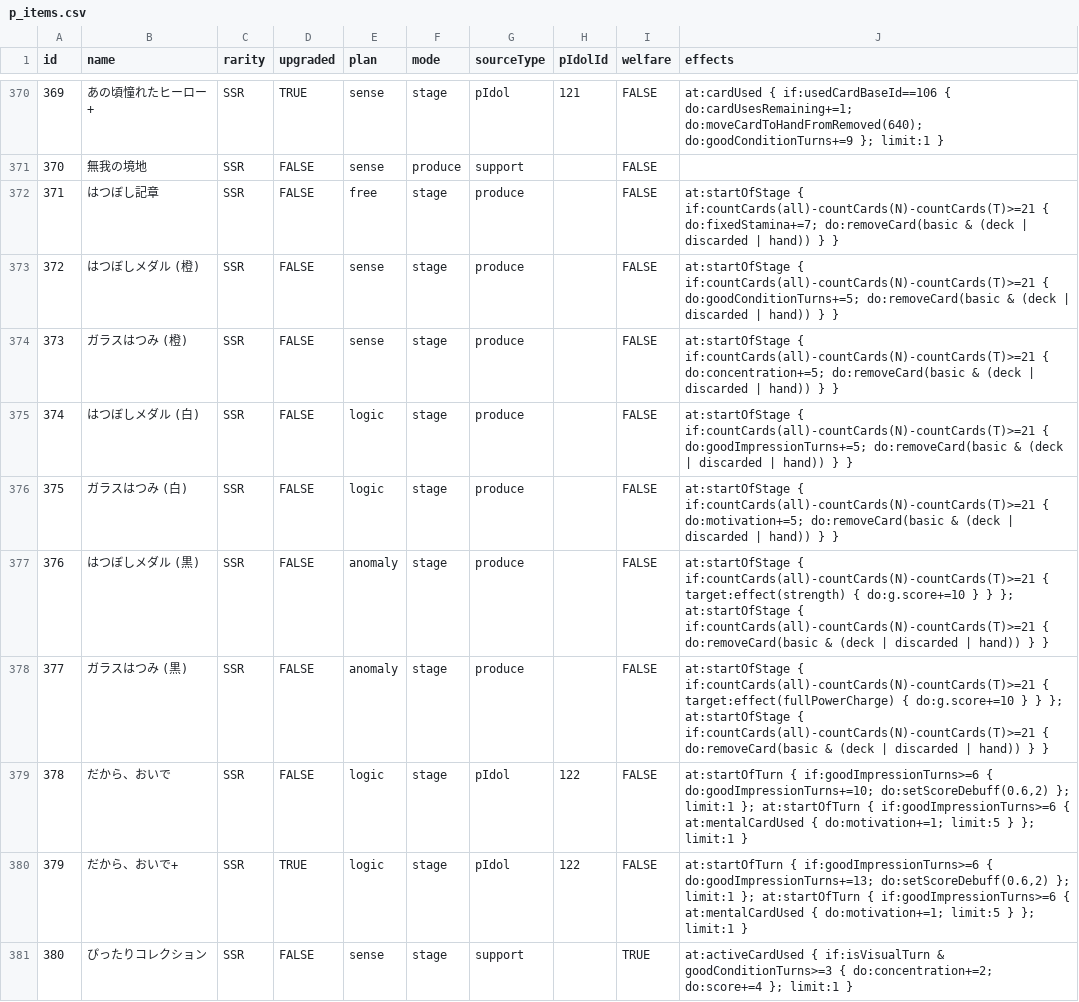
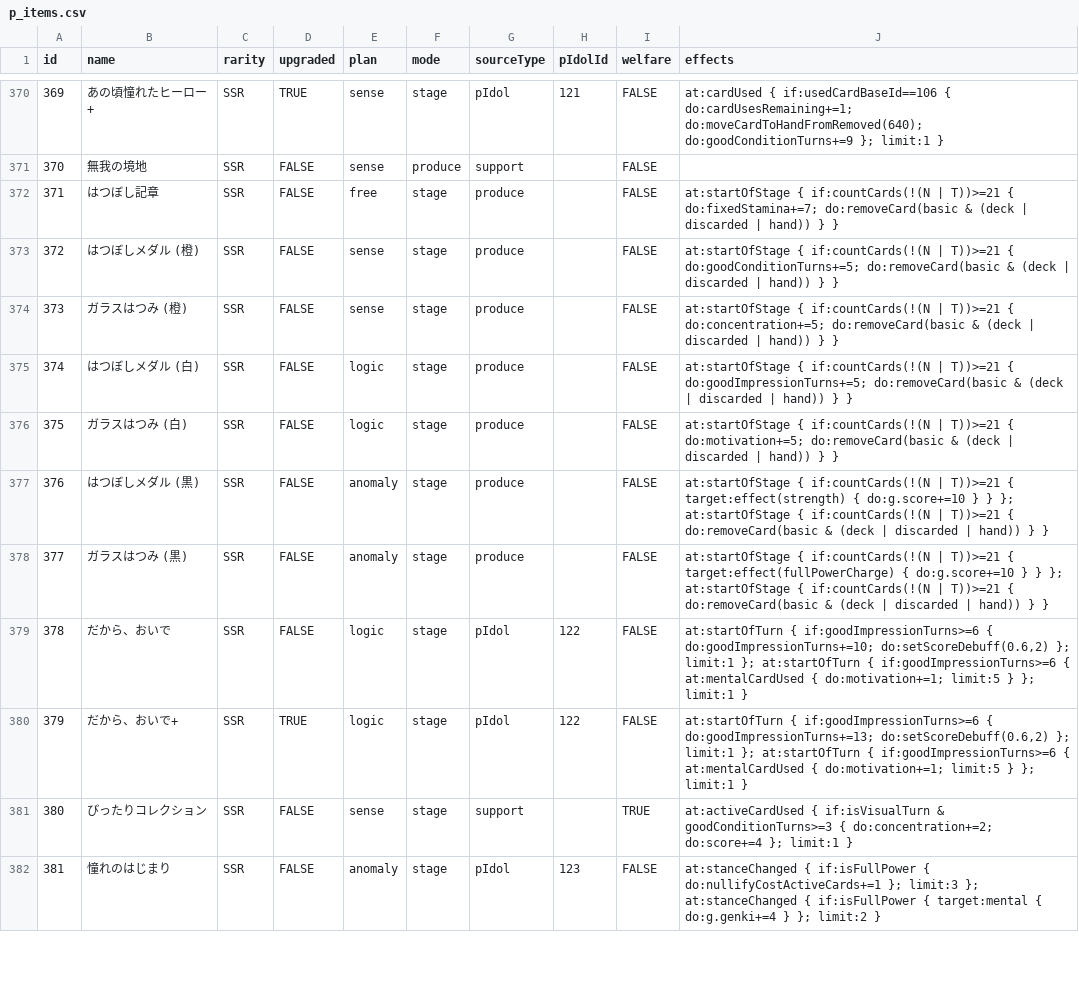
Before and after one commit to surisuririsu/gakumas-tools, a CSV file: packages/gakumas-data/csv/p_items.csv, drawn as a sheet; only a part is shown, gaps mark what is left out; the shorter side is filled out with more unchanged rows.

Commit message:
target expressions

```diff
--- a/packages/gakumas-data/csv/p_items.csv
+++ b/packages/gakumas-data/csv/p_items.csv
@@ -371,9 +371,9 @@ id,name,rarity,upgraded,plan,mode,sourceType,pIdolId,welfare,effects
 370,無我の境地,SSR,FALSE,sense,produce,support,,FALSE,
-371,はつぼし記章,SSR,FALSE,free,stage,produce,,FALSE,at:startOfStage { if:countCards(all)-countCards(N)-countCards(T)>=21 { do:fixedStamina+=7; do:removeCard(basic & (deck | discarded | hand)) } }
-372,はつぼしメダル (橙),SSR,FALSE,sense,stage,produce,,FALSE,at:startOfStage { if:countCards(all)-countCards(N)-countCards(T)>=21 { do:goodConditionTurns+=5; do:removeCard(basic & (deck | discarded | hand)) } }
-373,ガラスはつみ (橙),SSR,FALSE,sense,stage,produce,,FALSE,at:startOfStage { if:countCards(all)-countCards(N)-countCards(T)>=21 { do:concentration+=5; do:removeCard(basic & (deck | discarded | hand)) } }
-374,はつぼしメダル (白),SSR,FALSE,logic,stage,produce,,FALSE,at:startOfStage { if:countCards(all)-countCards(N)-countCards(T)>=21 { do:goodImpressionTurns+=5; do:removeCard(basic & (deck | discarded | hand)) } }
-375,ガラスはつみ (白),SSR,FALSE,logic,stage,produce,,FALSE,at:startOfStage { if:countCards(all)-countCards(N)-countCards(T)>=21 { do:motivation+=5; do:removeCard(basic & (deck | discarded | hand)) } }
-376,はつぼしメダル (黒),SSR,FALSE,anomaly,stage,produce,,FALSE,at:startOfStage { if:countCards(all)-countCards(N)-countCards(T)>=21 { target:effect(strength) { do:g.score+=10 } } }; at:startOfStage { if:countCards(all)-countCards(N)-countCards(T)>=21 { do:removeCard(basic & (deck | discarded | hand)) } }
-377,ガラスはつみ (黒),SSR,FALSE,anomaly,stage,produce,,FALSE,at:startOfStage { if:countCards(all)-countCards(N)-countCards(T)>=21 { target:effect(fullPowerCharge) { do:g.score+=10 } } }; at:startOfStage { if:countCards(all)-countCards(N)-countCards(T)>=21 { do:removeCard(basic & (deck | discarded | hand)) } }
+371,はつぼし記章,SSR,FALSE,free,stage,produce,,FALSE,at:startOfStage { if:countCards(!(N | T))>=21 { do:fixedStamina+=7; do:removeCard(basic & (deck | discarded | hand)) } }
+372,はつぼしメダル (橙),SSR,FALSE,sense,stage,produce,,FALSE,at:startOfStage { if:countCards(!(N | T))>=21 { do:goodConditionTurns+=5; do:removeCard(basic & (deck | discarded | hand)) } }
+373,ガラスはつみ (橙),SSR,FALSE,sense,stage,produce,,FALSE,at:startOfStage { if:countCards(!(N | T))>=21 { do:concentration+=5; do:removeCard(basic & (deck | discarded | hand)) } }
+374,はつぼしメダル (白),SSR,FALSE,logic,stage,produce,,FALSE,at:startOfStage { if:countCards(!(N | T))>=21 { do:goodImpressionTurns+=5; do:removeCard(basic & (deck | discarded | hand)) } }
+375,ガラスはつみ (白),SSR,FALSE,logic,stage,produce,,FALSE,at:startOfStage { if:countCards(!(N | T))>=21 { do:motivation+=5; do:removeCard(basic & (deck | discarded | hand)) } }
+376,はつぼしメダル (黒),SSR,FALSE,anomaly,stage,produce,,FALSE,at:startOfStage { if:countCards(!(N | T))>=21 { target:effect(strength) { do:g.score+=10 } } }; at:startOfStage { if:countCards(!(N | T))>=21 { do:removeCard(basic & (deck | discarded | hand)) } }
+377,ガラスはつみ (黒),SSR,FALSE,anomaly,stage,produce,,FALSE,at:startOfStage { if:countCards(!(N | T))>=21 { target:effect(fullPowerCharge) { do:g.score+=10 } } }; at:startOfStage { if:countCards(!(N | T))>=21 { do:removeCard(basic & (deck | discarded | hand)) } }
 378,だから、おいで,SSR,FALSE,logic,stage,pIdol,122,FALSE,"at:startOfTurn { if:goodImpressionTurns>=6 { do:goodImpressionTurns+=10; do:setScoreDebuff(0.6,2) }; limit:1 }; at:startOfTurn { if:goodImpressionTurns>=6 { at:mentalCardUsed { do:motivation+=1; limit:5 } }; limit:1 }"
```
Also changed, not shown: packages/gakumas-data/csv/customizations.csv, packages/gakumas-data/csv/p_drinks.csv, 9 other files.
